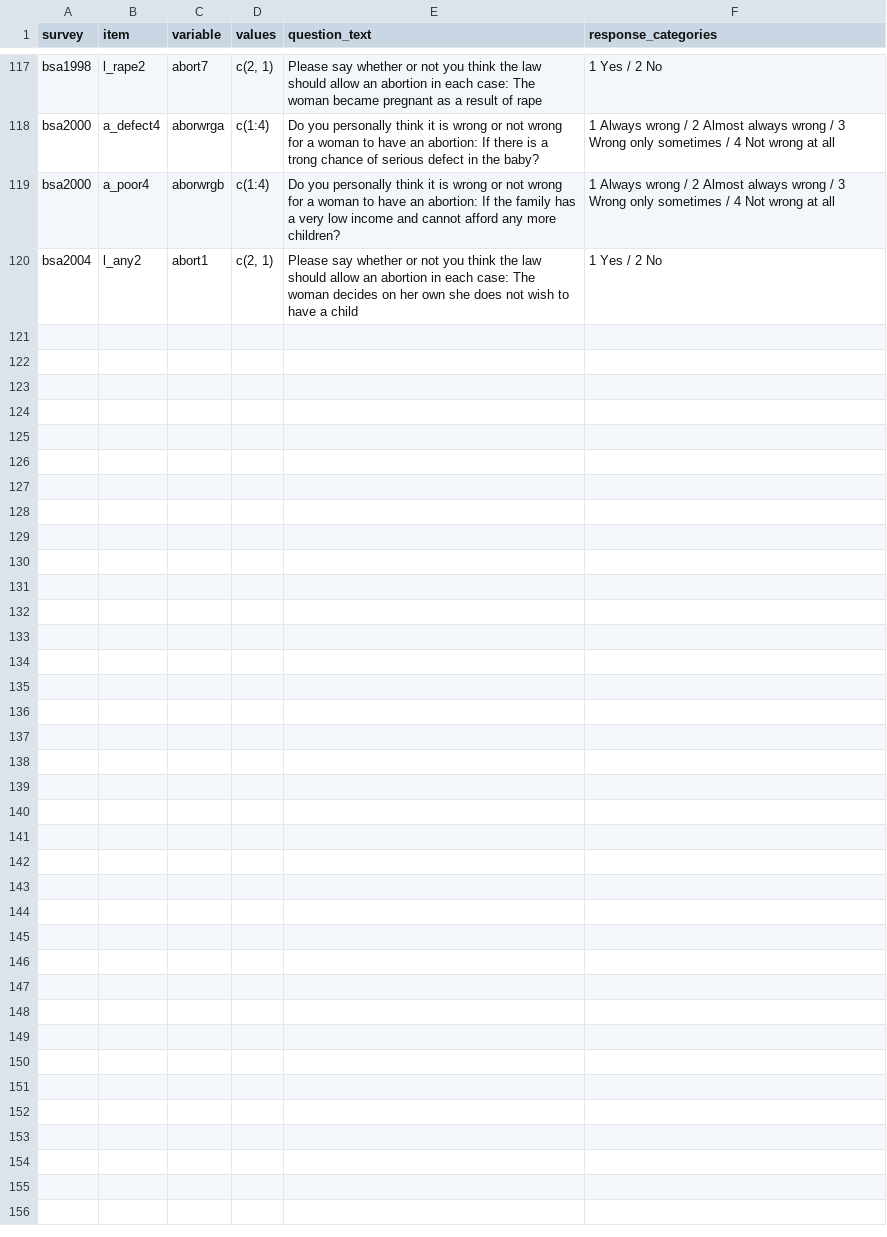
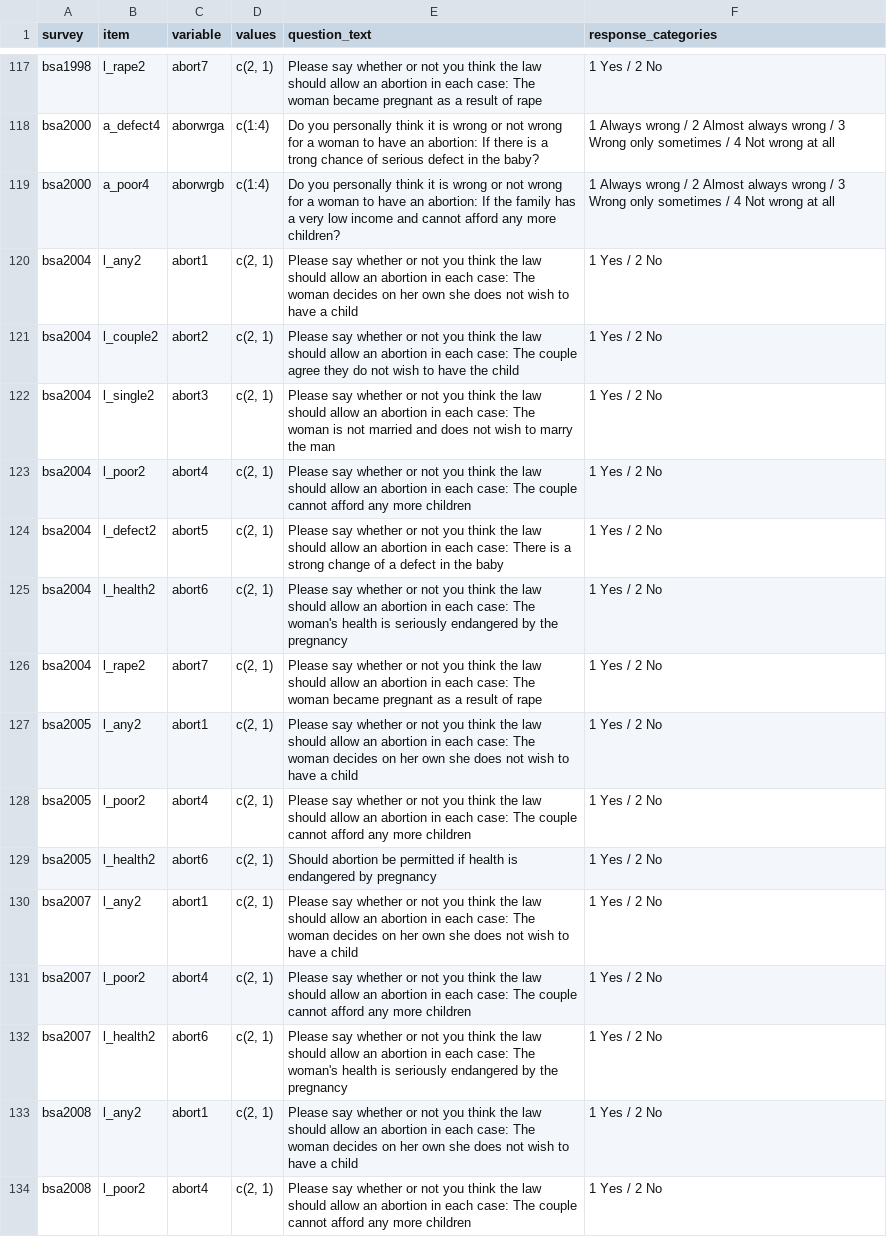
Before and after one commit to byngdeuk/Qualification-Paper, a CSV file: ssss.csv, drawn as a sheet; only a part is shown, gaps mark what is left out; the diff covers the shown part only.

Commit message:
Update ssss.csv

```diff
--- a/ssss.csv
+++ b/ssss.csv
@@ -120 +120,15 @@ bsa2000,a_poor4,aborwrgb,c(1:4),Do you personally think it is wrong or not wrong
 bsa2004,l_any2,abort1,"c(2, 1)",Please say whether or not you think the law should allow an abortion in each case: The woman decides on her own she does not wish to have a child,1 Yes / 2 No
+bsa2004,l_couple2,abort2,"c(2, 1)",Please say whether or not you think the law should allow an abortion in each case: The couple agree they do not wish to have the child,1 Yes / 2 No
+bsa2004,l_single2,abort3,"c(2, 1)",Please say whether or not you think the law should allow an abortion in each case: The woman is not married and does not wish to marry the man,1 Yes / 2 No
+bsa2004,l_poor2,abort4,"c(2, 1)",Please say whether or not you think the law should allow an abortion in each case: The couple cannot afford any more children, 1 Yes / 2 No
+bsa2004,l_defect2,abort5,"c(2, 1)",Please say whether or not you think the law should allow an abortion in each case: There is a strong change of a defect in the baby, 1 Yes / 2 No
+bsa2004,l_health2,abort6,"c(2, 1)",Please say whether or not you think the law should allow an abortion in each case: The woman's health is seriously endangered by the pregnancy, 1 Yes / 2 No
+bsa2004,l_rape2,abort7,"c(2, 1)",Please say whether or not you think the law should allow an abortion in each case: The woman became pregnant as a result of rape, 1 Yes / 2 No
+bsa2005,l_any2,abort1,"c(2, 1)",Please say whether or not you think the law should allow an abortion in each case: The woman decides on her own she does not wish to have a child,1 Yes / 2 No
+bsa2005,l_poor2,abort4,"c(2, 1)",Please say whether or not you think the law should allow an abortion in each case: The couple cannot afford any more children, 1 Yes / 2 No
+bsa2005,l_health2,abort6,"c(2, 1)",Should abortion be permitted if health is endangered by pregnancy,1 Yes / 2 No
+bsa2007,l_any2,abort1,"c(2, 1)",Please say whether or not you think the law should allow an abortion in each case: The woman decides on her own she does not wish to have a child,1 Yes / 2 No
+bsa2007,l_poor2,abort4,"c(2, 1)",Please say whether or not you think the law should allow an abortion in each case: The couple cannot afford any more children, 1 Yes / 2 No
+bsa2007,l_health2,abort6,"c(2, 1)",Please say whether or not you think the law should allow an abortion in each case: The woman's health is seriously endangered by the pregnancy, 1 Yes / 2 No
+bsa2008,l_any2,abort1,"c(2, 1)",Please say whether or not you think the law should allow an abortion in each case: The woman decides on her own she does not wish to have a child,1 Yes / 2 No
+bsa2008,l_poor2,abort4,"c(2, 1)",Please say whether or not you think the law should allow an abortion in each case: The couple cannot afford any more children, 1 Yes / 2 No
```
Also changed, not shown: 13 added rows elsewhere in this file.
